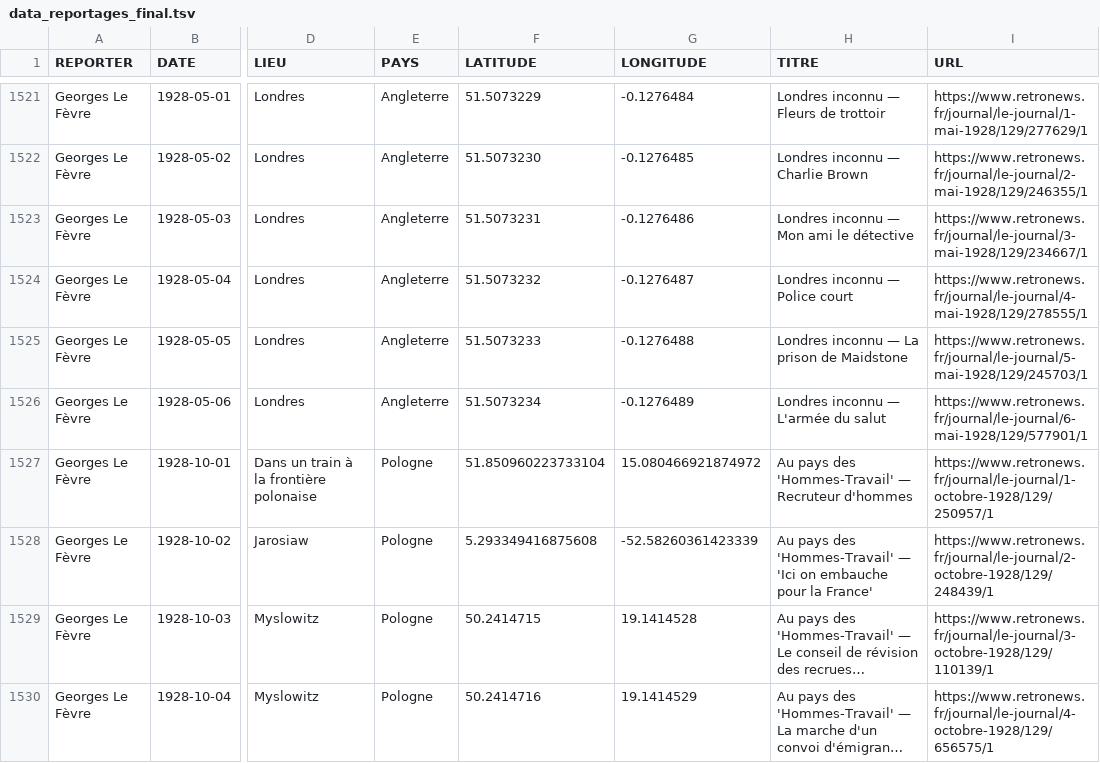
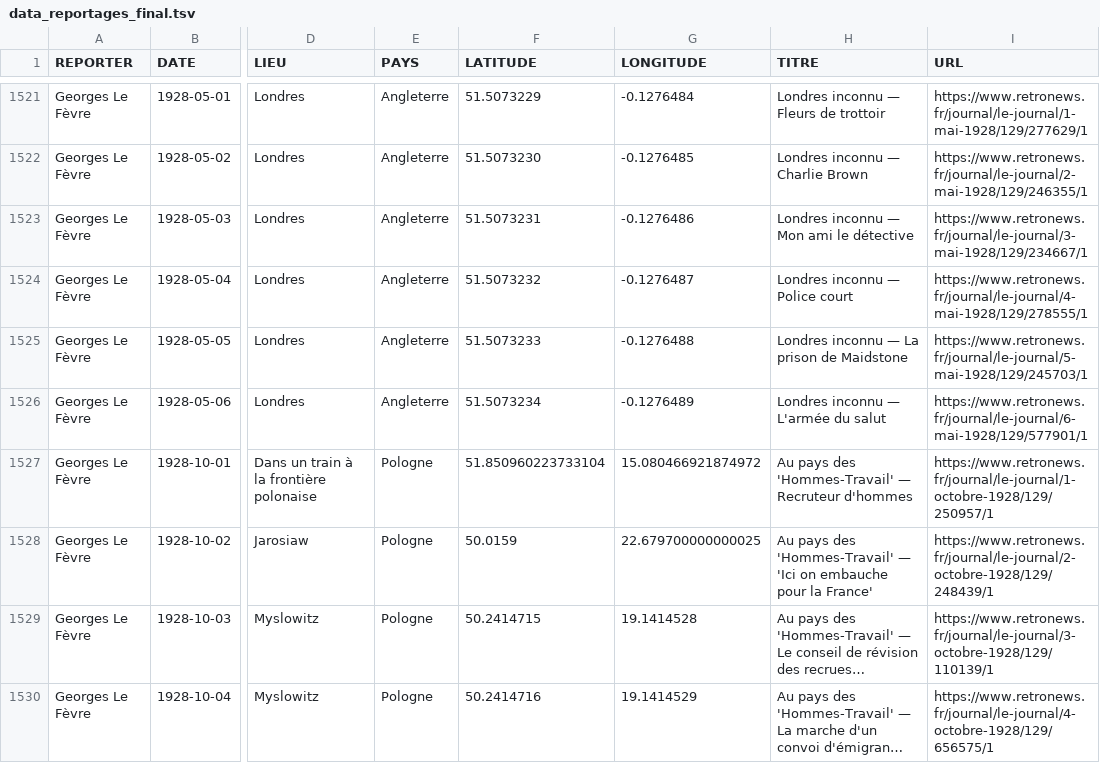
Before and after one commit to gillesbastin/les-arpenteurs, a TSV file: data_reportages_final.tsv, drawn as a sheet; only a part is shown, gaps mark what is left out; long unchanged cells end in …; the diff names each change by its address in the sheet, - before the commit and + after, or states it on an @@ line.

Commit message:
correction
Coordonnées erronées de Jarosiaw

```diff
--- a/data_reportages_final.tsv
+++ b/data_reportages_final.tsv
-F1528 (LATITUDE): 5.293349416875608
+F1528 (LATITUDE): 50.0159
-G1528 (LONGITUDE): -52.58260361423339
+G1528 (LONGITUDE): 22.679700000000025
```
